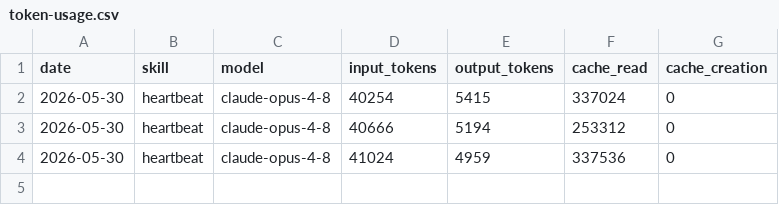
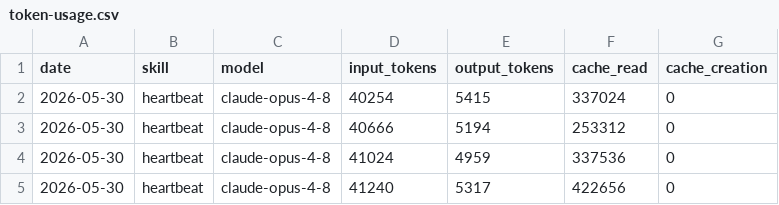
Before and after one commit to UIZorrot/aeon, a CSV file: memory/token-usage.csv, drawn as a sheet; the diff names each change by its address in the sheet, - before the commit and + after, or states it on an @@ line.

Commit message:
chore(heartbeat): auto-commit 2026-05-30

```diff
--- a/memory/token-usage.csv
+++ b/memory/token-usage.csv
+row 5: 2026-05-30 | heartbeat | claude-opus-4-8 | 41240 | 5317 | 422656 | 0
```
Also changed, not shown: 3 other files.
